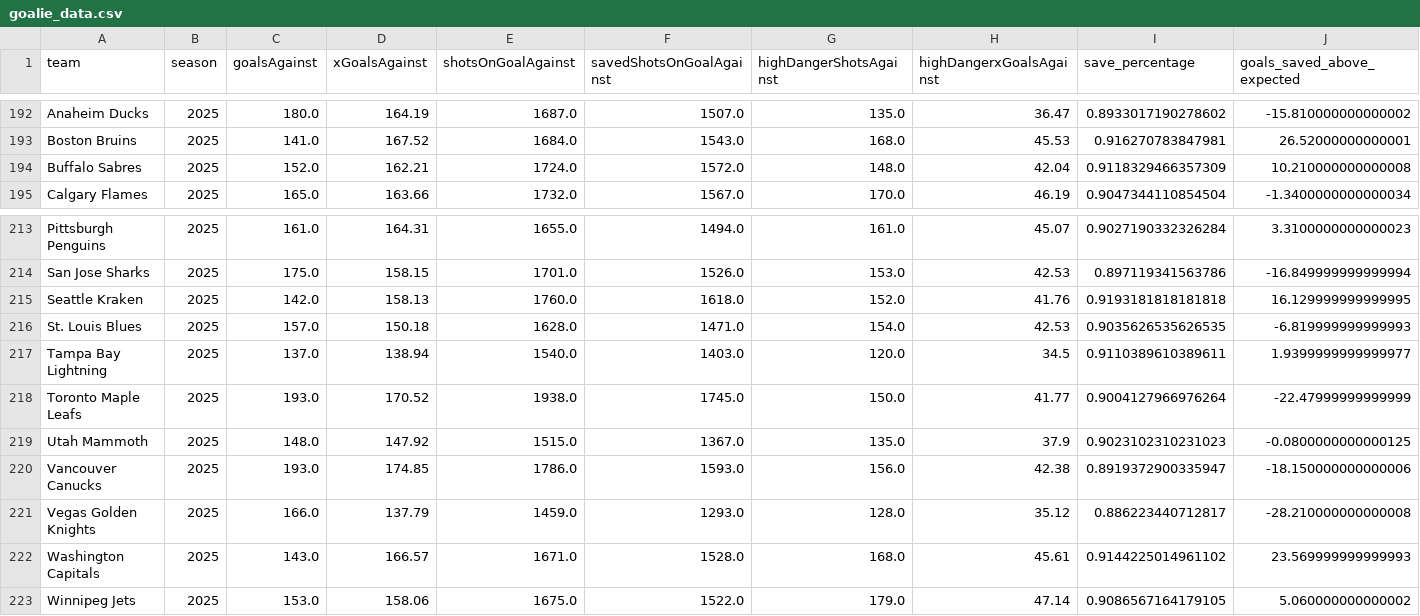
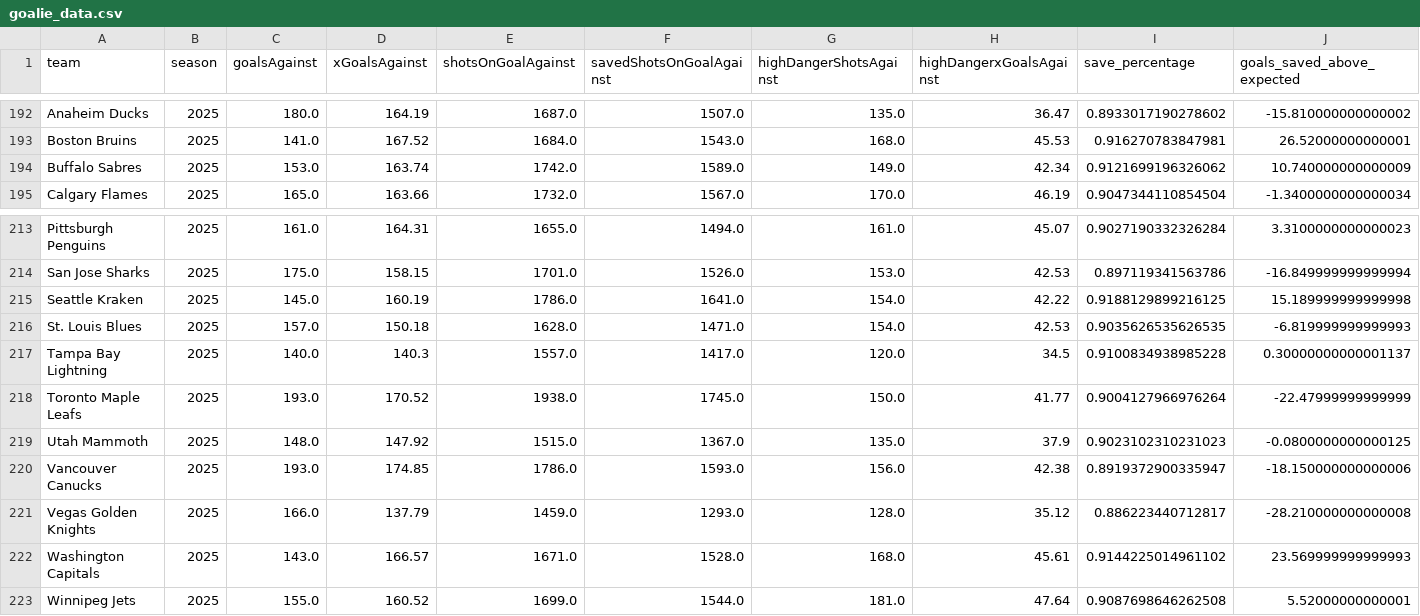
Before and after one commit to Jburn042/sens_analytics, a CSV file: data/goalie_data.csv, drawn as a sheet; only a part is shown, gaps mark what is left out.

```diff
--- a/data/goalie_data.csv
+++ b/data/goalie_data.csv
@@ -193,3 +193,3 @@ Anaheim Ducks,2025,180.0,164.19,1687.0,1507.0,135.0,36.47,0.8933017190278602,-15
 Boston Bruins,2025,141.0,167.52,1684.0,1543.0,168.0,45.53,0.916270783847981,26.52000000000001
-Buffalo Sabres,2025,152.0,162.21,1724.0,1572.0,148.0,42.04,0.9118329466357309,10.210000000000008
+Buffalo Sabres,2025,153.0,163.74,1742.0,1589.0,149.0,42.34,0.9121699196326062,10.740000000000009
 Calgary Flames,2025,165.0,163.66,1732.0,1567.0,170.0,46.19,0.9047344110854504,-1.3400000000000034
@@ -214,5 +214,5 @@ Pittsburgh Penguins,2025,161.0,164.31,1655.0,1494.0,161.0,45.07,0.90271903323262
 San Jose Sharks,2025,175.0,158.15,1701.0,1526.0,153.0,42.53,0.897119341563786,-16.849999999999994
-Seattle Kraken,2025,142.0,158.13,1760.0,1618.0,152.0,41.76,0.9193181818181818,16.129999999999995
+Seattle Kraken,2025,145.0,160.19,1786.0,1641.0,154.0,42.22,0.9188129899216125,15.189999999999998
 St. Louis Blues,2025,157.0,150.18,1628.0,1471.0,154.0,42.53,0.9035626535626535,-6.819999999999993
-Tampa Bay Lightning,2025,137.0,138.94,1540.0,1403.0,120.0,34.5,0.9110389610389611,1.9399999999999977
+Tampa Bay Lightning,2025,140.0,140.3,1557.0,1417.0,120.0,34.5,0.9100834938985228,0.30000000000001137
 Toronto Maple Leafs,2025,193.0,170.52,1938.0,1745.0,150.0,41.77,0.9004127966976264,-22.47999999999999
@@ -222,2 +222,2 @@ Vegas Golden Knights,2025,166.0,137.79,1459.0,1293.0,128.0,35.12,0.8862234407128
 Washington Capitals,2025,143.0,166.57,1671.0,1528.0,168.0,45.61,0.9144225014961102,23.569999999999993
-Winnipeg Jets,2025,153.0,158.06,1675.0,1522.0,179.0,47.14,0.9086567164179105,5.060000000000002
+Winnipeg Jets,2025,155.0,160.52,1699.0,1544.0,181.0,47.64,0.9087698646262508,5.52000000000001
```
Also changed, not shown: data/team_season_metrics.csv, 3 other files.
